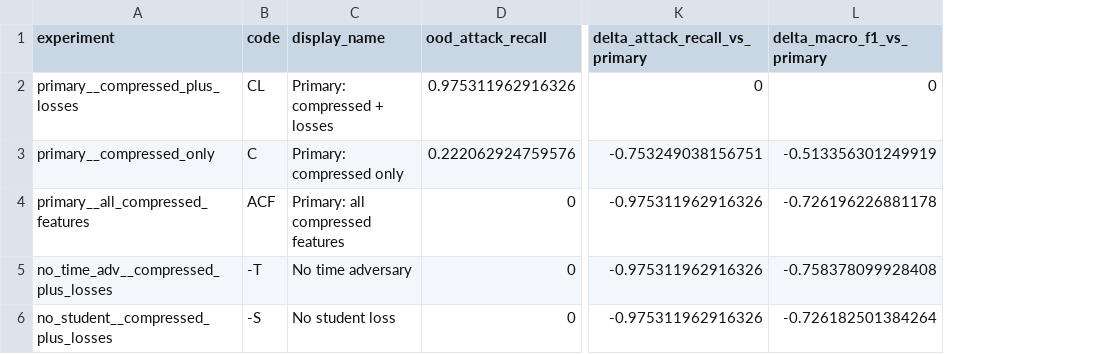
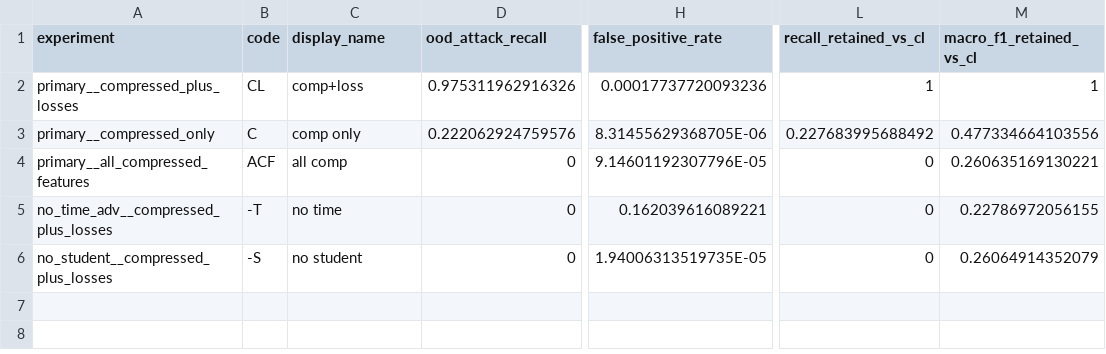
Before and after one commit to WinterBlossom0/IPD-IDS, a CSV file: figures/ablation_summary.csv, drawn as a sheet; only a part is shown, gaps mark what is left out; removed rows and columns are numbered as before the commit, all else as after; the diff names each change by its address in the sheet, - before the commit and + after, or states it on an @@ line.

Commit message:
Polish publication ablation figures

```diff
--- a/figures/ablation_summary.csv
+++ b/figures/ablation_summary.csv
+column H (false_positive_rate), rows 2-6: 0.00017737720093236 | 8.31455629368705E-06 | 9.14601192307796E-05 | 0.162039616089221 | 1.94006313519735E-05
-column K (delta_attack_recall_vs_primary), rows 2-6: 0 | -0.753249038156751 | -0.975311962916326 | -0.975311962916326 | -0.975311962916326
-column L (delta_macro_f1_vs_primary), rows 2-6: 0 | -0.513356301249919 | -0.726196226881178 | -0.758378099928408 | -0.726182501384264
+column L (recall_retained_vs_cl), rows 2-6: 1 | 0.227683995688492 | 0 | 0 | 0
+column M (macro_f1_retained_vs_cl), rows 2-6: 1 | 0.477334664103556 | 0.260635169130221 | 0.22786972056155 | 0.26064914352079
-C2 (display_name): Primary: compressed + losses
+C2 (display_name): comp+loss
-C3 (display_name): Primary: compressed only
+C3 (display_name): comp only
-C4 (display_name): Primary: all compressed features
+C4 (display_name): all comp
-C5 (display_name): No time adversary
+C5 (display_name): no time
-C6 (display_name): No student loss
+C6 (display_name): no student
```
Also changed, not shown: 6 other files.
